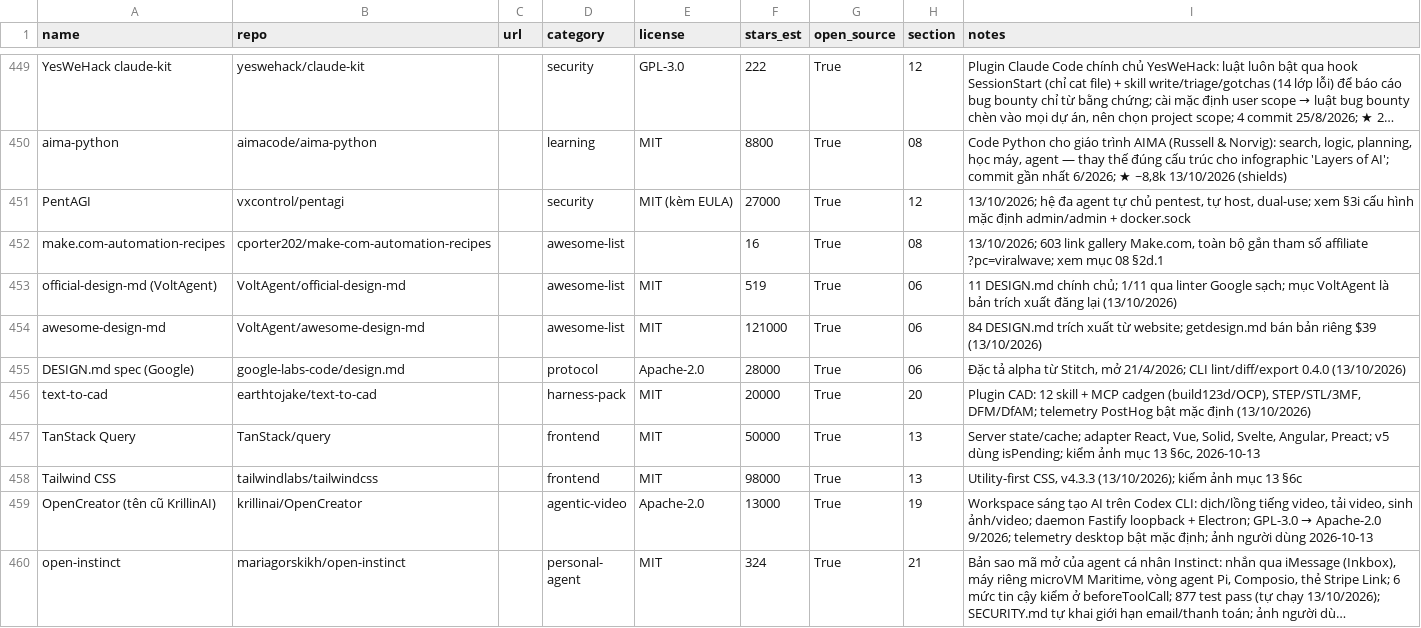
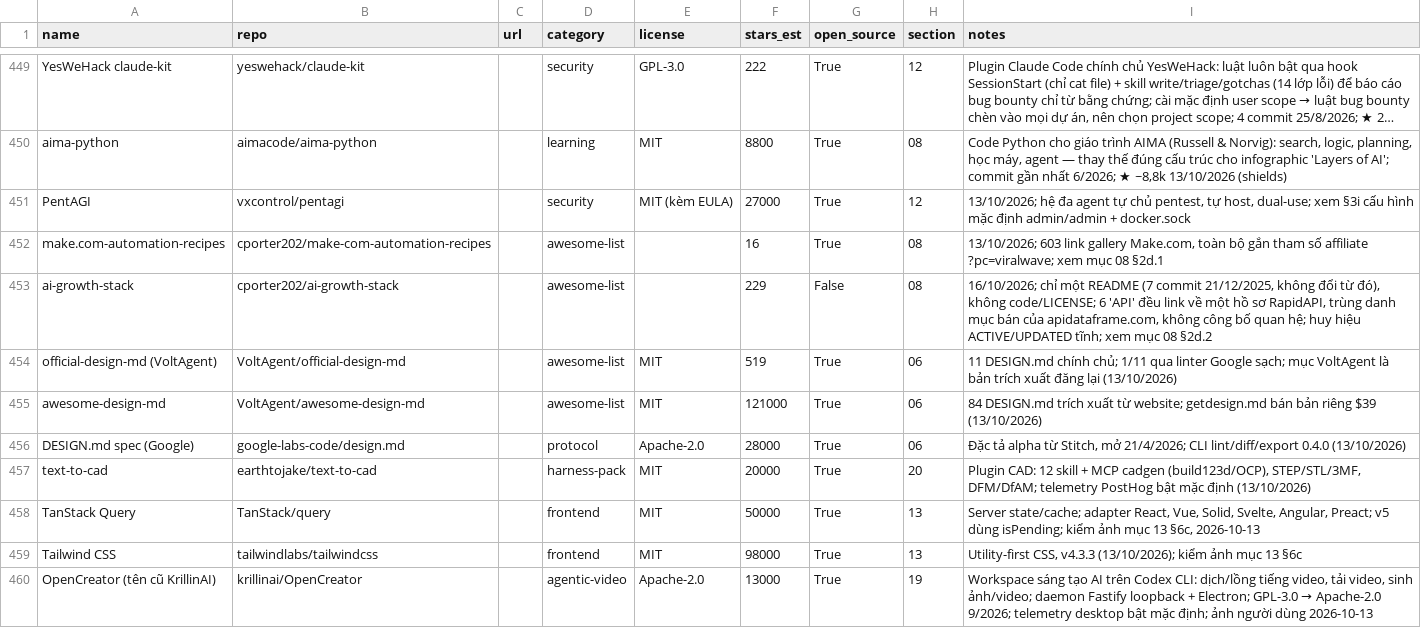
Before and after one commit to seeker19110/stored, a CSV file: data/projects.csv, drawn as a sheet; only a part is shown, gaps mark what is left out; the shorter side is filled out with more unchanged rows; long unchanged cells end in …; the diff names each change by its address in the sheet, - before the commit and + after, or states it on an @@ line.

```diff
--- a/data/projects.csv
+++ b/data/projects.csv
+row 453: ai-growth-stack | cporter202/ai-growth-stack |  | awesome-list |  | 229 | False | 08 | 16/10/2026; chỉ một README (7 commit 21/12/2025, không đổi từ đó), không code/LICENSE; 6 'API' đều link về một hồ sơ RapidAPI, trùng danh mục bán của apidataframe.com, không công bố quan hệ; huy hiệu ACTIVE/UPDATED tĩnh; xem mục 08 §2d.2
```
Also changed, not shown: 4 other files.
